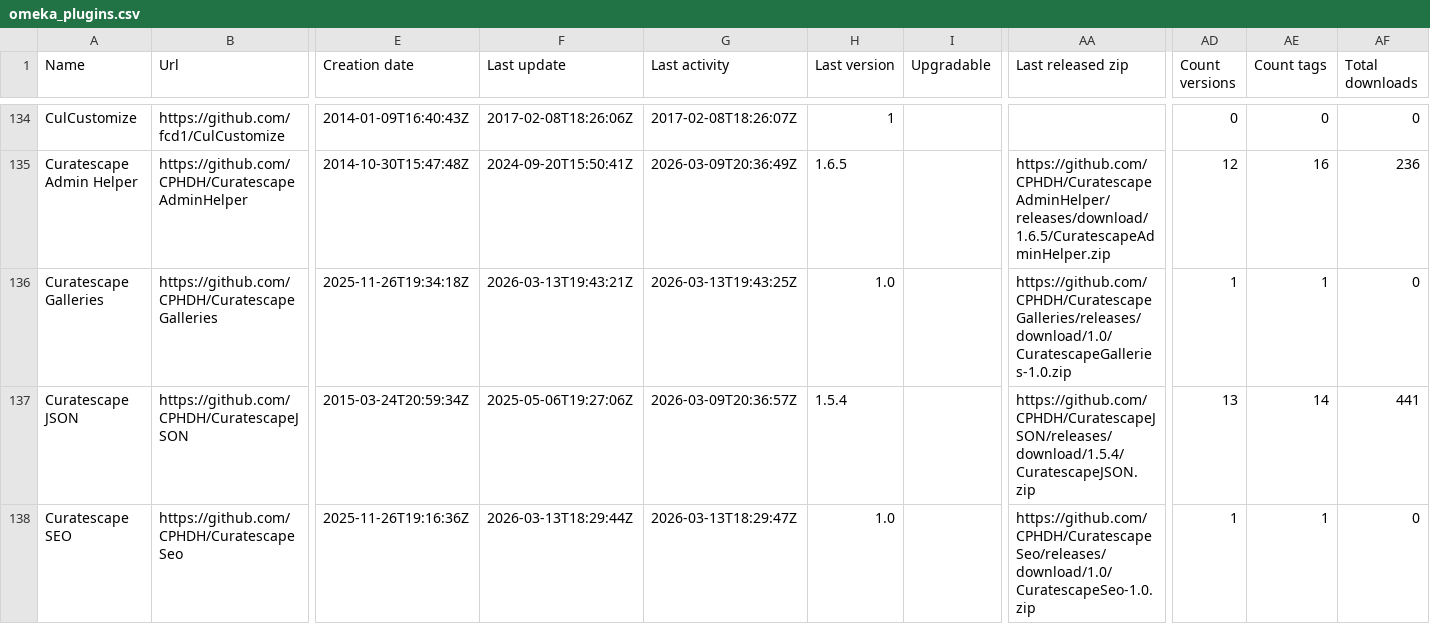
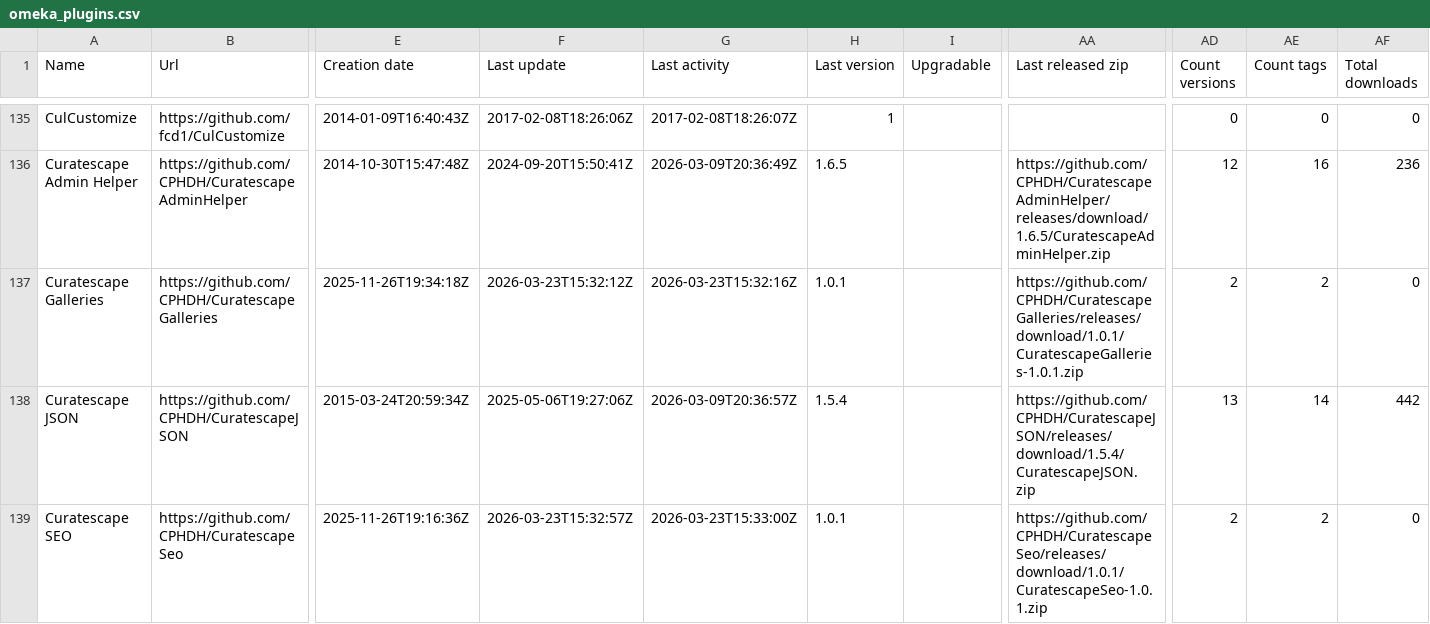
Before and after one commit to Daniel-KM/UpgradeToOmekaS, a CSV file: _data/omeka_plugins.csv, drawn as a sheet; only a part is shown, gaps mark what is left out; addresses are those after the commit; the diff covers the shown part only; the diff names each change by its address in the sheet, - before the commit and + after, or states it on an @@ line.

```diff
--- a/_data/omeka_plugins.csv
+++ b/_data/omeka_plugins.csv
-F137 (Last update): 2026-03-13T19:43:21Z
+F137 (Last update): 2026-03-23T15:32:12Z
-G137 (Last activity): 2026-03-13T19:43:25Z
+G137 (Last activity): 2026-03-23T15:32:16Z
-H137 (Last version): 1.0
+H137 (Last version): 1.0.1
-AA137 (Last released zip): https://github.com/CPHDH/CuratescapeGalleries/releases/download/1.0/CuratescapeGalleries-1.0.zip
+AA137 (Last released zip): https://github.com/CPHDH/CuratescapeGalleries/releases/download/1.0.1/CuratescapeGalleries-1.0.1.zip
-AD137 (Count versions): 1
+AD137 (Count versions): 2
-AE137 (Count tags): 1
+AE137 (Count tags): 2
-AF138 (Total downloads): 441
+AF138 (Total downloads): 442
-F139 (Last update): 2026-03-13T18:29:44Z
+F139 (Last update): 2026-03-23T15:32:57Z
-G139 (Last activity): 2026-03-13T18:29:47Z
+G139 (Last activity): 2026-03-23T15:33:00Z
-H139 (Last version): 1.0
+H139 (Last version): 1.0.1
-AA139 (Last released zip): https://github.com/CPHDH/CuratescapeSeo/releases/download/1.0/CuratescapeSeo-1.0.zip
+AA139 (Last released zip): https://github.com/CPHDH/CuratescapeSeo/releases/download/1.0.1/CuratescapeSeo-1.0.1.zip
-AD139 (Count versions): 1
+AD139 (Count versions): 2
-AE139 (Count tags): 1
+AE139 (Count tags): 2
```
Also changed, not shown: 4 added rows and 87 edited cells elsewhere in this file, _data/omeka_plugins_versions.tsv, _data/omeka_s_modules.csv, 5 other files.
